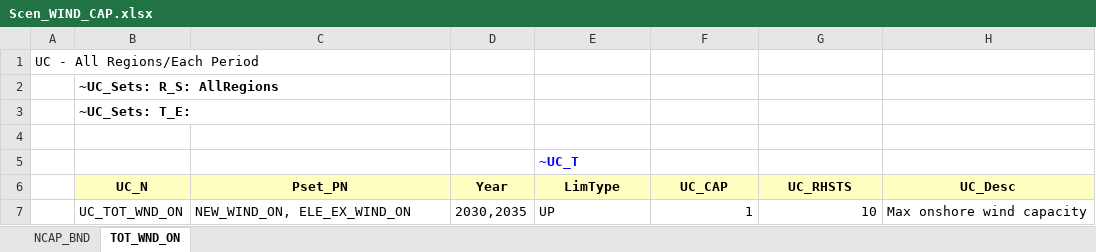
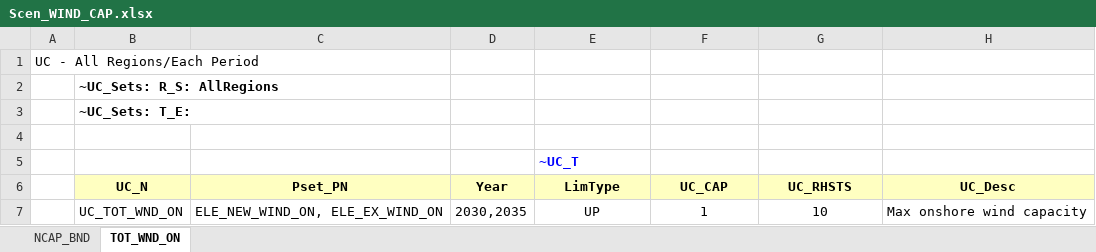
Before and after one commit to Quinnazz/Quinna_SELECT, an Excel workbook: TIMES_TUe/Model_MSc_SELECT/SuppXLS/Scen_WIND_CAP.xlsx, sheet TOT_WND_ON, drawn as a sheet; values as stored, in another font and other column widths than the file's, no borders; the diff names each change by its address in the sheet, - before the commit and + after, or states it on an @@ line.

```diff
--- a/TIMES_TUe/Model_MSc_SELECT/SuppXLS/Scen_WIND_CAP.xlsx (sheet TOT_WND_ON)
+++ b/TIMES_TUe/Model_MSc_SELECT/SuppXLS/Scen_WIND_CAP.xlsx (sheet TOT_WND_ON)
-C7 (Pset_PN): NEW_WIND_ON, ELE_EX_WIND_ON
+C7 (Pset_PN): ELE_NEW_WIND_ON, ELE_EX_WIND_ON
-E7 alignment: left
+E7 alignment: center
-F7:G7 alignment: right
+F7:G7 alignment: center
```
Also changed, not shown: sheet NCAP_BND, TIMES_TUe/Model_MSc_SELECT/SuppXLS/Scen_AF_SOLAR.xlsx, TIMES_TUe/Model_MSc_SELECT/SuppXLS/Scen_AF_WIND_OFF.xlsx, 10 other files.
